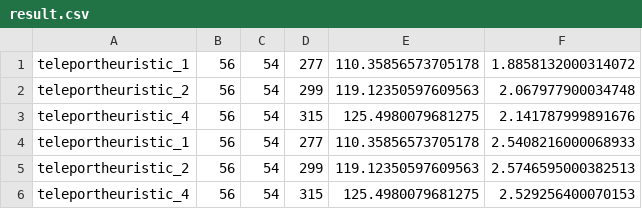
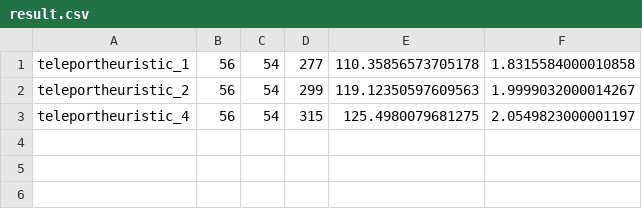
Before and after one commit to USTriett/Lab1FundamentalOfAI, a CSV file: output/advance/advance2/result.csv, drawn as a sheet.

```diff
--- a/output/advance/advance2/result.csv
+++ b/output/advance/advance2/result.csv
@@ -1,6 +1,3 @@
-teleportheuristic_1,56,54,277,110.35856573705178,1.8858132000314072
-teleportheuristic_2,56,54,299,119.12350597609563,2.067977900034748
-teleportheuristic_4,56,54,315,125.4980079681275,2.141787999891676
-teleportheuristic_1,56,54,277,110.35856573705178,2.5408216000068933
-teleportheuristic_2,56,54,299,119.12350597609563,2.5746595000382513
-teleportheuristic_4,56,54,315,125.4980079681275,2.529256400070153
+teleportheuristic_1,56,54,277,110.35856573705178,1.8315584000010858
+teleportheuristic_2,56,54,299,119.12350597609563,1.9999032000014267
+teleportheuristic_4,56,54,315,125.4980079681275,2.0549823000001197
```
Also changed, not shown: output/advance/advance1/result.csv, output/advance/advance3/result.csv, 18 other files.
